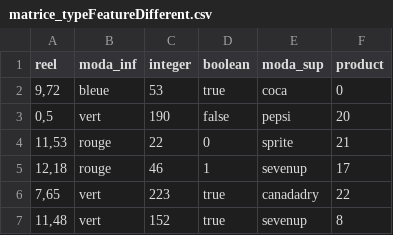
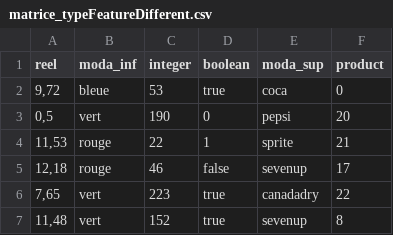
Before and after one commit to elinalp/openCompareVisualisation, a CSV file: pcms/pcms_test_junit/matrice_typeFeatureDifferent.csv, drawn as a sheet; only a part is shown.

Commit message:
Ajout test junit getListChart

```diff
--- a/pcms/pcms_test_junit/matrice_typeFeatureDifferent.csv
+++ b/pcms/pcms_test_junit/matrice_typeFeatureDifferent.csv
@@ -2,5 +2,5 @@
 "9,72","bleue","53","true","coca","0"
-"0,5","vert","190","false","pepsi","20"
-"11,53","rouge","22","0","sprite","21"
-"12,18","rouge","46","1","sevenup","17"
+"0,5","vert","190","0","pepsi","20"
+"11,53","rouge","22","1","sprite","21"
+"12,18","rouge","46","false","sevenup","17"
 "7,65","vert","223","true","canadadry","22"
```
Also changed, not shown: 2 other files.
